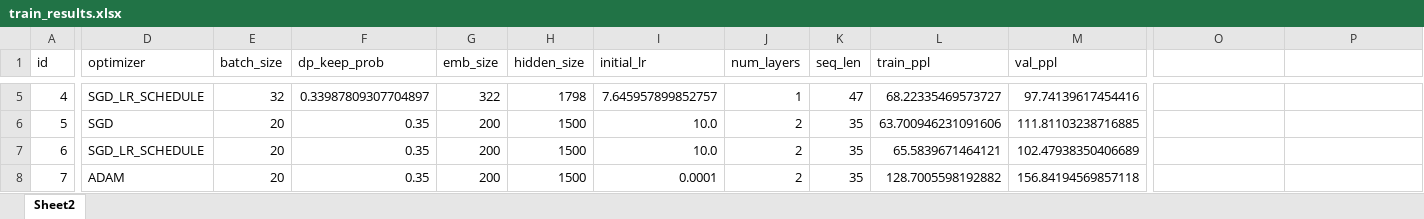
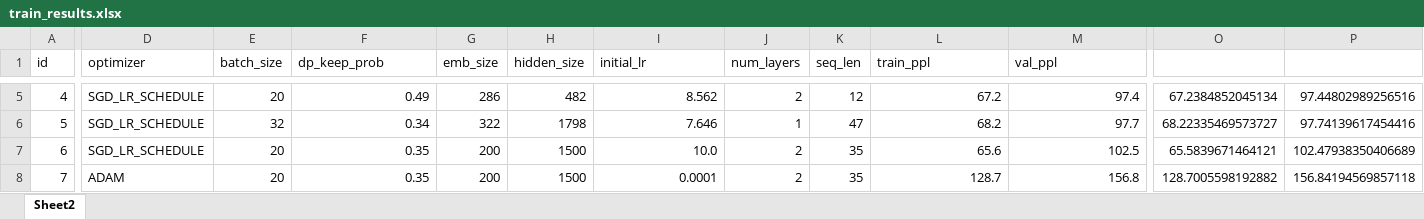
Before and after one commit to PBarde/DL_Ass2, an Excel workbook: train_results.xlsx, sheet Sheet2, drawn as a sheet; only a part is shown, gaps mark what is left out; values as stored, in another font and other column widths than the file's, no cell formats; table styles not drawn; the diff covers the shown part only; the diff names each change by its address in the sheet, - before the commit and + after, or states it on an @@ line.

```diff
--- a/train_results.xlsx (sheet Sheet2)
+++ b/train_results.xlsx (sheet Sheet2)
-E5 (batch_size): 32
+E5 (batch_size): 20
-F5 (dp_keep_prob): 0.33987809307704897
+F5 (dp_keep_prob): 0.49
-G5 (emb_size): 322
+G5 (emb_size): 286
-H5 (hidden_size): 1798
+H5 (hidden_size): 482
-I5 (initial_lr): 7.645957899852757
+I5 (initial_lr): 8.562
-J5 (num_layers): 1
+J5 (num_layers): 2
-K5 (seq_len): 47
+K5 (seq_len): 12
-L5 (train_ppl): 68.22335469573727
+L5 (train_ppl): 67.2
-M5 (val_ppl): 97.74139617454416
+M5 (val_ppl): 97.4
-O5: (empty)
+O5: 67.2384852045134
-P5: (empty)
+P5: 97.44802989256516
-D6 (optimizer): SGD
+D6 (optimizer): SGD_LR_SCHEDULE
-E6 (batch_size): 20
+E6 (batch_size): 32
-F6 (dp_keep_prob): 0.35
+F6 (dp_keep_prob): 0.34
-G6 (emb_size): 200
+G6 (emb_size): 322
-H6 (hidden_size): 1500
+H6 (hidden_size): 1798
-I6 (initial_lr): 10.0
+I6 (initial_lr): 7.646
-J6 (num_layers): 2
+J6 (num_layers): 1
-K6 (seq_len): 35
+K6 (seq_len): 47
-L6 (train_ppl): 63.700946231091606
+L6 (train_ppl): 68.2
-M6 (val_ppl): 111.81103238716885
+M6 (val_ppl): 97.7
-O6: (empty)
+O6: 68.22335469573727
-P6: (empty)
+P6: 97.74139617454416
-L7 (train_ppl): 65.5839671464121
+L7 (train_ppl): 65.6
-M7 (val_ppl): 102.47938350406689
+M7 (val_ppl): 102.5
-O7: (empty)
+O7: 65.5839671464121
-P7: (empty)
+P7: 102.47938350406689
-L8 (train_ppl): 128.7005598192882
+L8 (train_ppl): 128.7
-M8 (val_ppl): 156.84194569857118
+M8 (val_ppl): 156.8
-O8: (empty)
+O8: 128.7005598192882
-P8: (empty)
+P8: 156.84194569857118
```
Also changed, not shown: 86 edited cells elsewhere in this sheet, cell formats, 2 other files.
